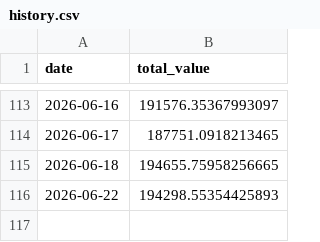
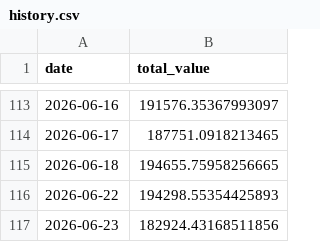
Before and after one commit to lavaballj13/Bandcamp, a CSV file: history.csv, drawn as a sheet; only a part is shown, gaps mark what is left out.

```diff
--- a/history.csv
+++ b/history.csv
@@ -116 +116,2 @@ date,total_value
 2026-06-22,194298.55354425893
+2026-06-23,182924.43168511856
```
Also changed, not shown: 2 other files.
